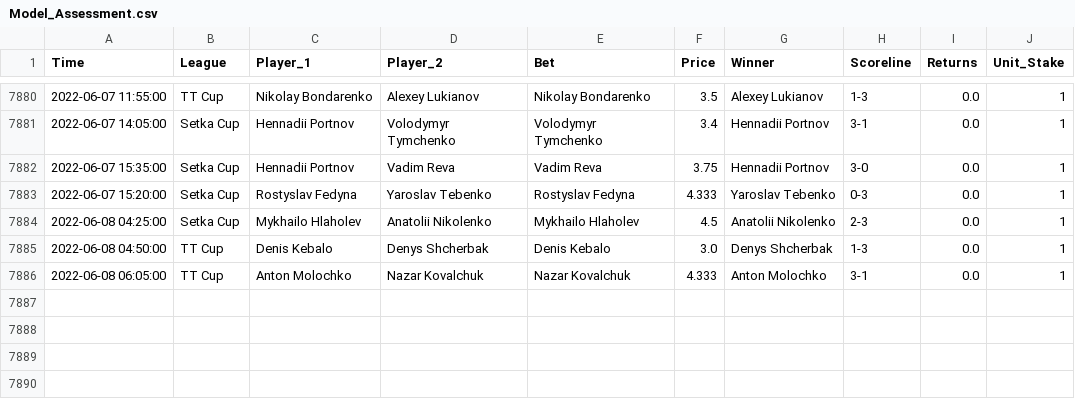
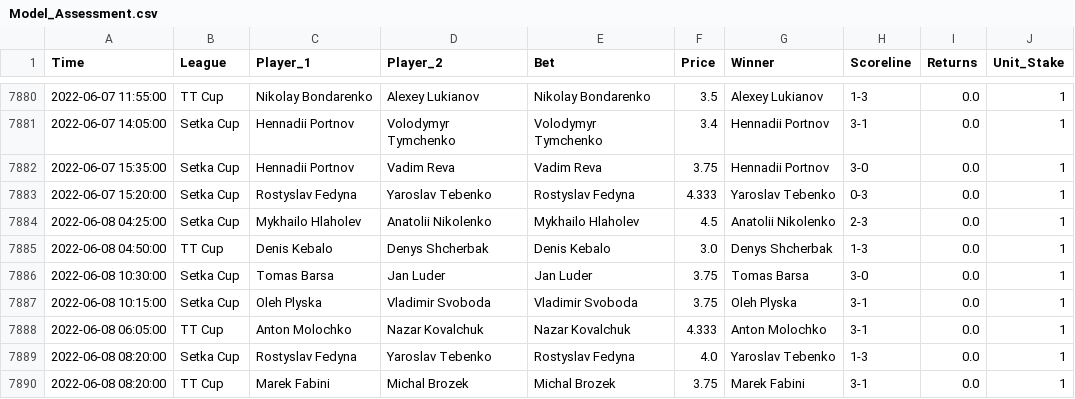
Before and after one commit to tomfothergill/tabletennis, a CSV file: Model_Assessment.csv, drawn as a sheet; only a part is shown, gaps mark what is left out; the diff names each change by its address in the sheet, - before the commit and + after, or states it on an @@ line.

Commit message:
committing files

```diff
--- a/Model_Assessment.csv
+++ b/Model_Assessment.csv
+row 7886: 2022-06-08 10:30:00 | Setka Cup | Tomas Barsa | Jan Luder | Jan Luder | 3.75 | Tomas Barsa | 3-0 | 0.0 | 1
+row 7887: 2022-06-08 10:15:00 | Setka Cup | Oleh Plyska | Vladimir Svoboda | Vladimir Svoboda | 3.75 | Oleh Plyska | 3-1 | 0.0 | 1
+row 7889: 2022-06-08 08:20:00 | Setka Cup | Rostyslav Fedyna | Yaroslav Tebenko | Rostyslav Fedyna | 4.0 | Yaroslav Tebenko | 1-3 | 0.0 | 1
+row 7890: 2022-06-08 08:20:00 | TT Cup | Marek Fabini | Michal Brozek | Michal Brozek | 3.75 | Marek Fabini | 3-1 | 0.0 | 1
```
